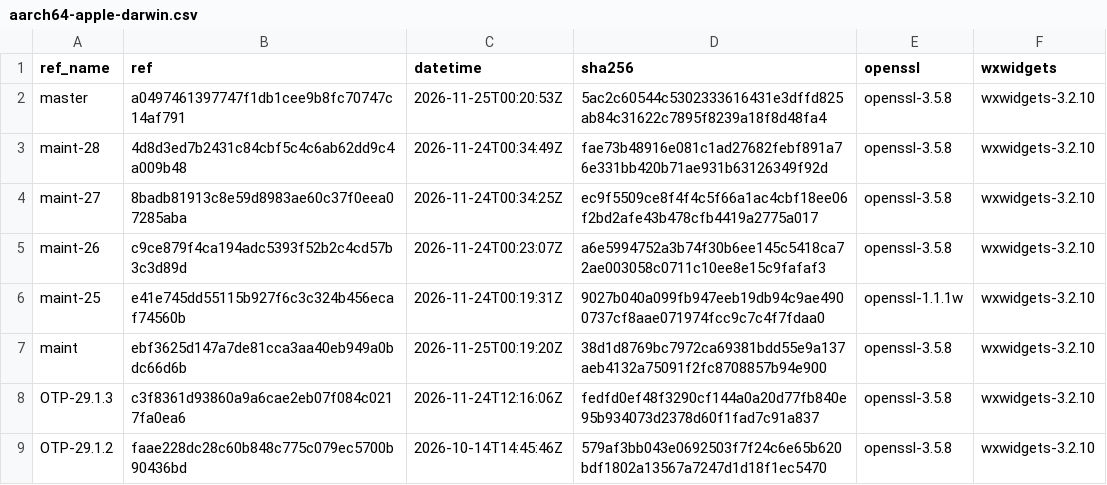
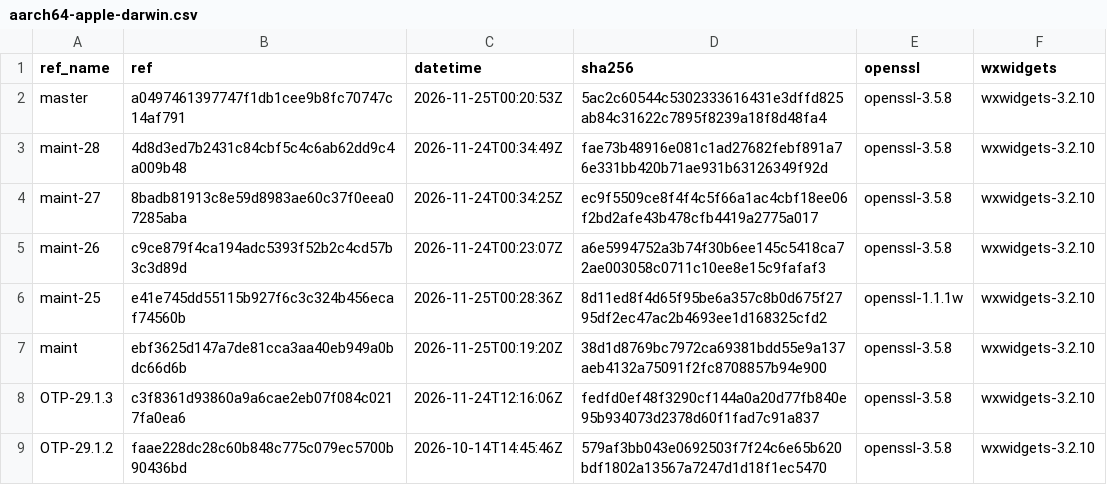
Before and after one commit to erlef/otp_builds, a CSV file: builds/aarch64-apple-darwin.csv, drawn as a sheet; only a part is shown.

```diff
--- a/builds/aarch64-apple-darwin.csv
+++ b/builds/aarch64-apple-darwin.csv
@@ -5,3 +5,3 @@ maint-27,8badb81913c8e59d8983ae60c37f0eea07285aba,2026-11-24T00:34:25Z,ec9f5509c
 maint-26,c9ce879f4ca194adc5393f52b2c4cd57b3c3d89d,2026-11-24T00:23:07Z,a6e5994752a3b74f30b6ee145c5418ca72ae003058c0711c10ee8e15c9fafaf3,openssl-3.5.8,wxwidgets-3.2.10
-maint-25,e41e745dd55115b927f6c3c324b456ecaf74560b,2026-11-24T00:19:31Z,9027b040a099fb947eeb19db94c9ae4900737cf8aae071974fcc9c7c4f7fdaa0,openssl-1.1.1w,wxwidgets-3.2.10
+maint-25,e41e745dd55115b927f6c3c324b456ecaf74560b,2026-11-25T00:28:36Z,8d11ed8f4d65f95be6a357c8b0d675f2795df2ec47ac2b4693ee1d168325cfd2,openssl-1.1.1w,wxwidgets-3.2.10
 maint,ebf3625d147a7de81cca3aa40eb949a0bdc66d6b,2026-11-25T00:19:20Z,38d1d8769bc7972ca69381bdd55e9a137aeb4132a75091f2fc8708857b94e900,openssl-3.5.8,wxwidgets-3.2.10
```
